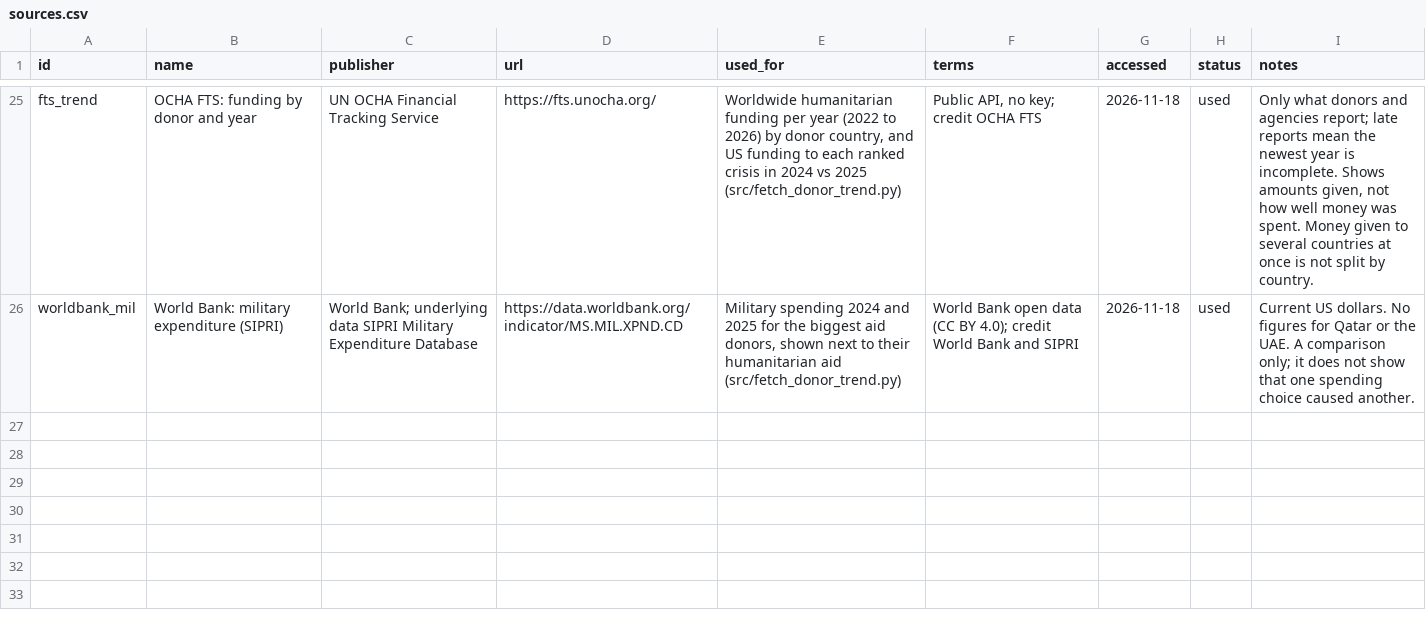
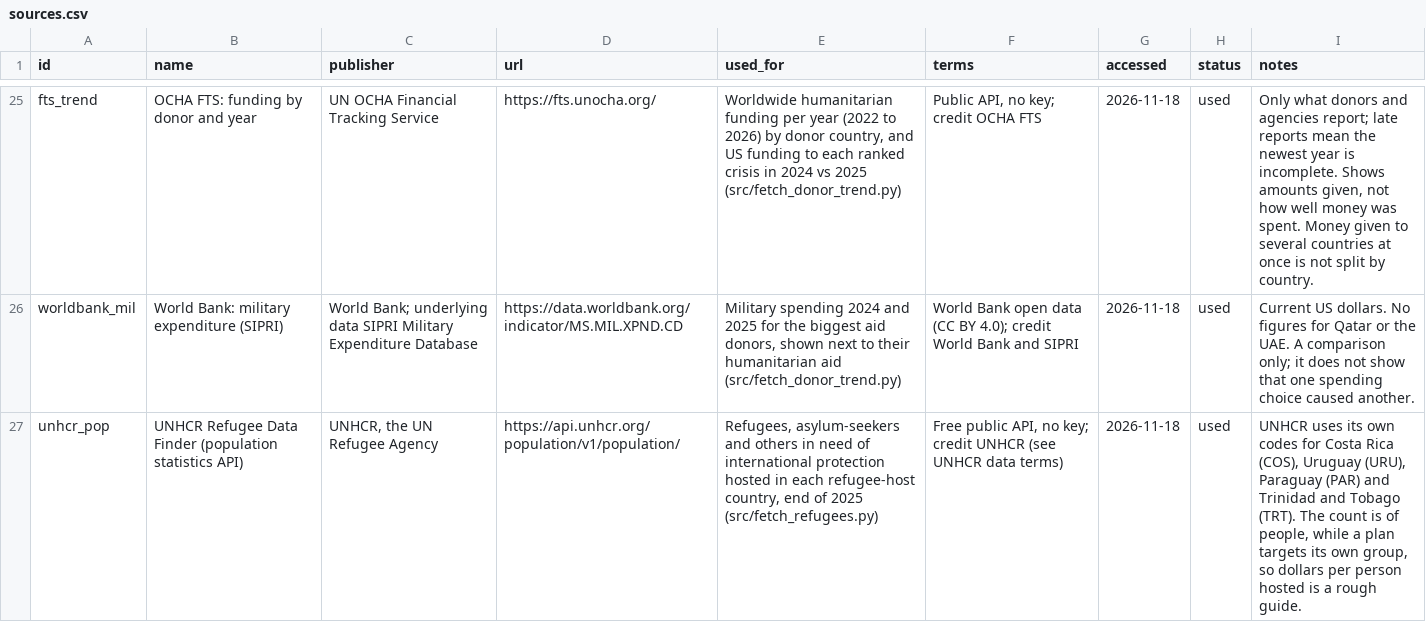
Before and after one commit to elicuya1/AidGap, a CSV file: data/reference/sources.csv, drawn as a sheet; only a part is shown, gaps mark what is left out.

Commit message:
New slide: refugee hosts (UNHCR + FTS), kept separate from the ranking; v25

```diff
--- a/data/reference/sources.csv
+++ b/data/reference/sources.csv
@@ -26 +26,2 @@ fts_trend,OCHA FTS: funding by donor and year,"UN OCHA Financial Tracking Servic
 worldbank_mil,World Bank: military expenditure (SIPRI),"World Bank; underlying data SIPRI Military Expenditure Database",https://data.worldbank.org/indicator/MS.MIL.XPND.CD,"Military spending 2024 and 2025 for the biggest aid donors, shown next to their humanitarian aid (src/fetch_donor_trend.py)","World Bank open data (CC BY 4.0); credit World Bank and SIPRI",2026-11-18,used,"Current US dollars. No figures for Qatar or the UAE. A comparison only; it does not show that one spending choice caused another."
+unhcr_pop,UNHCR Refugee Data Finder (population statistics API),"UNHCR, the UN Refugee Agency",https://api.unhcr.org/population/v1/population/,"Refugees, asylum-seekers and others in need of international protection hosted in each refugee-host country, end of 2025 (src/fetch_refugees.py)","Free public API, no key; credit UNHCR (see UNHCR data terms)",2026-11-18,used,"UNHCR uses its own codes for Costa Rica (COS), Uruguay (URU), Paraguay (PAR) and Trinidad and Tobago (TRT). The count is of people, while a plan targets its own group, so dollars per person hosted is a rough guide."
```
Also changed, not shown: 8 other files.
